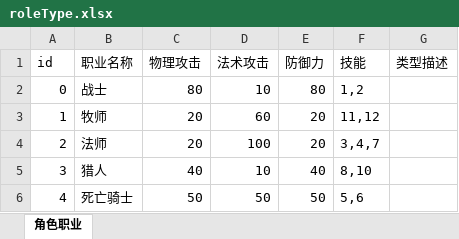
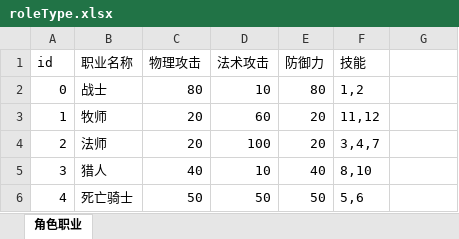
Before and after one commit to Zuo-Hang/gameserver, an Excel workbook: gameservicedemo/src/main/resources/game_configuration_excel/roleType.xlsx, sheet 角色职业, drawn as a sheet; values as stored, in another font and other column widths than the file's, no borders; the diff names each change by its address in the sheet, - before the commit and + after, or states it on an @@ line.

```diff
--- a/gameservicedemo/src/main/resources/game_configuration_excel/roleType.xlsx (sheet 角色职业)
+++ b/gameservicedemo/src/main/resources/game_configuration_excel/roleType.xlsx (sheet 角色职业)
-G1: 类型描述
+G1: (empty)
```
Also changed, not shown: 11 other files.
